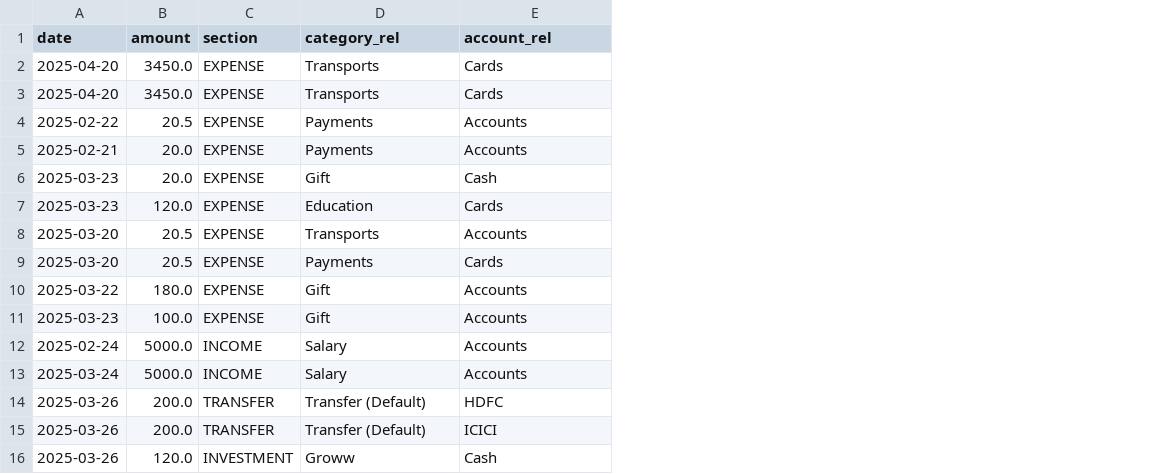
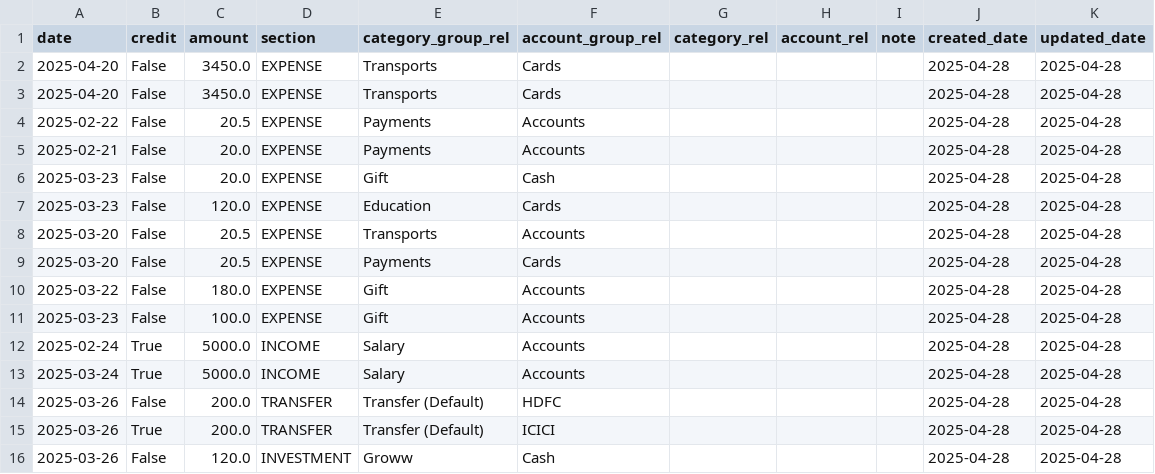
Before and after one commit to Qurtesy/qurtesy-fastapi, a CSV file: db_dump/transactions.csv, drawn as a sheet; addresses are those after the commit; the diff names each change by its address in the sheet, - before the commit and + after, or states it on an @@ line.

```diff
--- a/db_dump/transactions.csv
+++ b/db_dump/transactions.csv
+column B (credit), rows 2-16: False | False | False | False | False | False | False | False | False | False | True | True | False | True | False
+column G (category_rel), empty
+column H (account_rel), empty
+column I (note), empty
+column J (created_date), rows 2-16: all 2025-04-28
+column K (updated_date), rows 2-16: all 2025-04-28
-E1: category_rel
+E1: category_group_rel
-F1: account_rel
+F1: account_group_rel
```
Also changed, not shown: 3 other files.
